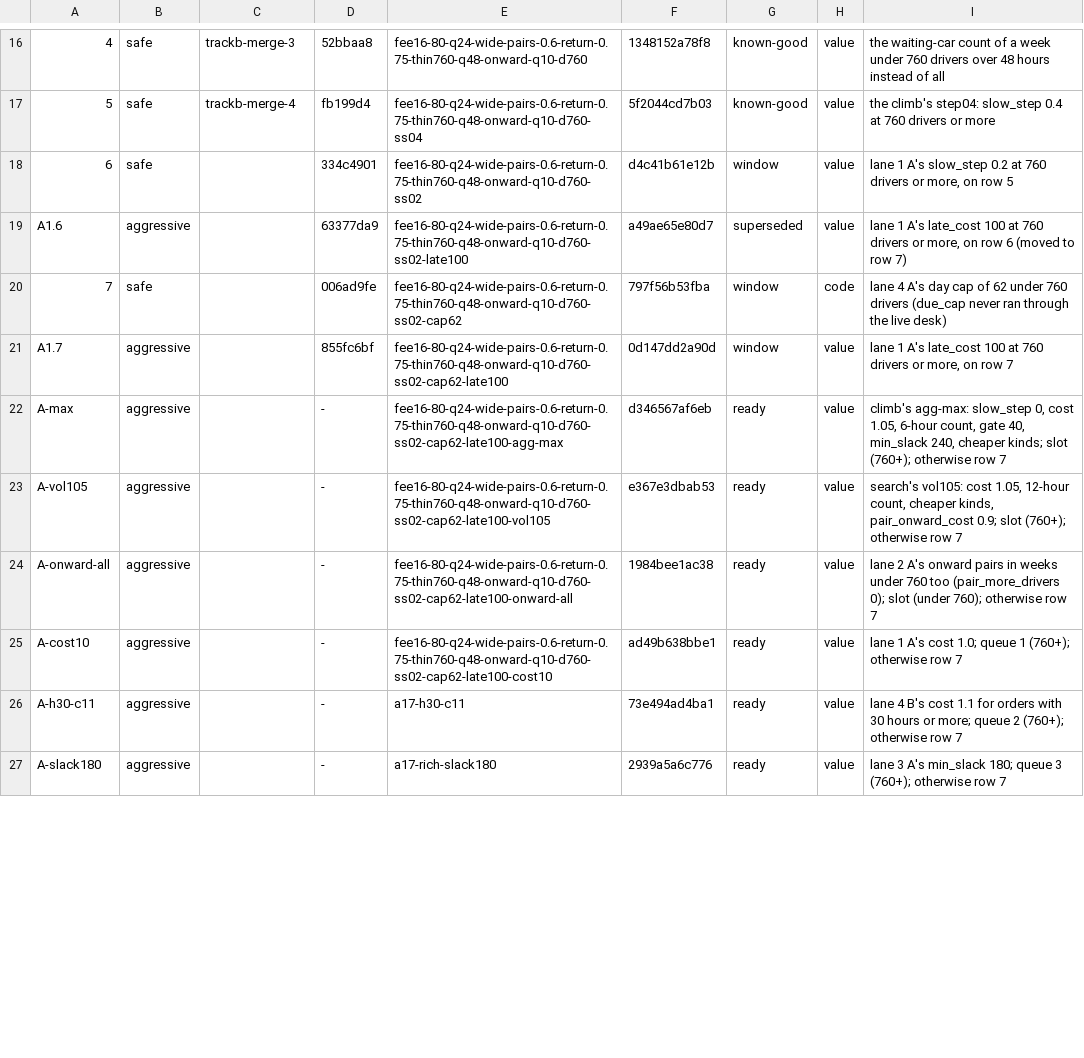
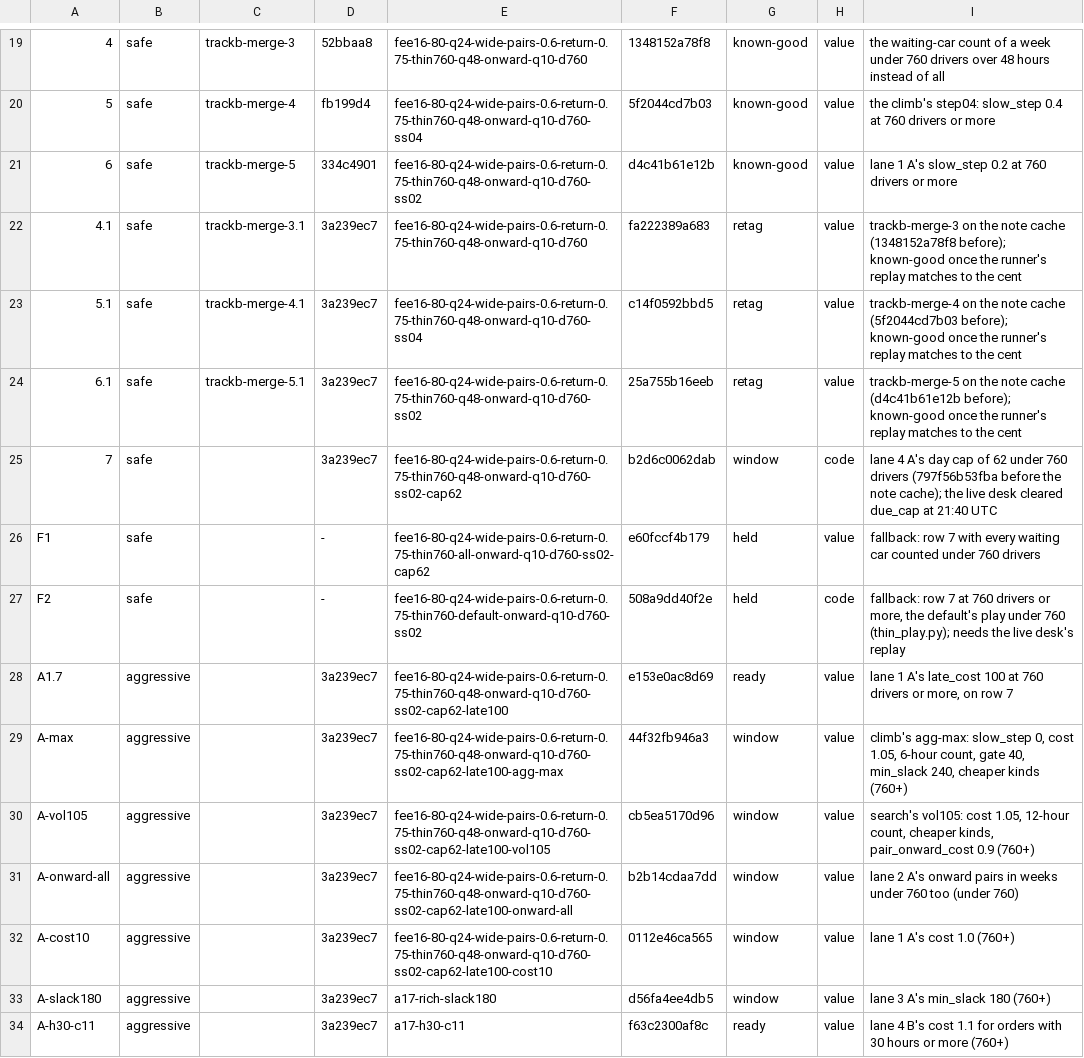
Before and after one commit to KatalystSoftware/junction-2026, a TSV file: spread/scratch/bases.tsv, drawn as a sheet; only a part is shown, gaps mark what is left out; removed rows and columns are numbered as before the commit, all else as after; the diff covers the shown part only; the diff names each change by its address in the sheet, - before the commit and + after, or states it on an @@ line.

Commit message:
feat(spread): the default's play in a thin week as a held fallback, and bases.tsv on the note cache
`thin_play` {"drivers": N, "params": {...}} plays another variant's parameters in a week whose driver list is shorter than
N (thin_play.py). `when_tight` cannot do it: the wide late chance and pairs take their parameters out before the policy
reads `when_tight`. `…-thin760-default-onward-q10-d760-ss02` (508a9dd40f2e) is row 7 at 760 drivers or more and the
default's parameters below; offline it writes the default's decision record byte for byte on three recorded weeks of 665
to 723 drivers, and row 5's on one of 889 (built on row 5 then). It is held and needs the live desk's crash replay before
it could play live (`LiveThinWidePairDesk`). `…-thin760-all-onward-q10-d760-ss02-cap62` (e60fccf4b179) is the other
fallback: row 7 with every waiting car counted under 760. No existing fingerprint moves.

bases.tsv gives `trackb-merge-5` its row, adds the retags `trackb-merge-3.1`, `-4.1` and `-5.1` on 996fdb6e, and carries
the fingerprints after the note cache (8012467), which moved every one with the same decisions:
  row 4 1348152a78f8 -> fa222389a683, row 5 5f2044cd7b03 -> c14f0592bbd5, row 6 d4c41b61e12b -> 25a755b16eeb,
  row 7 797f56b53fba -> b2d6c0062dab, A1.7 0d147dd2a90d -> e153e0ac8d69, default 80a4235be07c -> b03c174e94be.

Amp-Thread-ID: (a team document)
Co-authored-by: Kalle Ahlström <kalle.ahlstrom@iki.fi>

```diff
--- a/spread/scratch/bases.tsv
+++ b/spread/scratch/bases.tsv
-C21: (empty)
+C21: trackb-merge-5
-G21: window
+G21: known-good
-I21: …drivers or more, on row 5
+I21: …drivers or more
-row 19: A1.6 | aggressive |  | 63377da9 | fee16-80-q24-wide-pairs-0.6-return-0.75-thin760-q48-onward-q10-d760-ss02-late100 | a49ae65e80d7 | superseded | value | lane 1 A's late_cost 100 at 760 drivers or more, on row 6 (moved to row 7)
+row 22: 4.1 | safe | trackb-merge-3.1 | 3a239ec7 | fee16-80-q24-wide-pairs-0.6-return-0.75-thin760-q48-onward-q10-d760 | fa222389a683 | retag | value | trackb-merge-3 on the note cache (1348152a78f8 before); known-good once the runner's replay matches to the cent
+row 23: 5.1 | safe | trackb-merge-4.1 | 3a239ec7 | fee16-80-q24-wide-pairs-0.6-return-0.75-thin760-q48-onward-q10-d760-ss04 | c14f0592bbd5 | retag | value | trackb-merge-4 on the note cache (5f2044cd7b03 before); known-good once the runner's replay matches to the cent
+row 24: 6.1 | safe | trackb-merge-5.1 | 3a239ec7 | fee16-80-q24-wide-pairs-0.6-return-0.75-thin760-q48-onward-q10-d760-ss02 | 25a755b16eeb | retag | value | trackb-merge-5 on the note cache (d4c41b61e12b before); known-good once the runner's replay matches to the cent
-D25: 006ad9fe
+D25: 3a239ec7
-F25: 797f56b53fba
+F25: b2d6c0062dab
-I25: …760 drivers (due_cap never ran through the live desk)
+I25: …760 drivers (797f56b53fba before the note cache); the live desk cleared due_cap at 21:40 UTC
+row 26: F1 | safe |  | - | fee16-80-q24-wide-pairs-0.6-return-0.75-thin760-all-onward-q10-d760-ss02-cap62 | e60fccf4b179 | held | value | fallback: row 7 with every waiting car counted under 760 drivers
+row 27: F2 | safe |  | - | fee16-80-q24-wide-pairs-0.6-return-0.75-thin760-default-onward-q10-d760-ss02 | 508a9dd40f2e | held | code | fallback: row 7 at 760 drivers or more, the default's play under 760 (thin_play.py); needs the live desk's replay
-D28: 855fc6bf
+D28: 3a239ec7
-F28: 0d147dd2a90d
+F28: e153e0ac8d69
-G28: window
+G28: ready
-D29:D32: -
+D29:D32: 3a239ec7
-F29: d346567af6eb
+F29: 44f32fb946a3
-G29:G32: ready
+G29:G32: window
-I29: …240, cheaper kinds; slot (760+); otherwise row 7
+I29: …240, cheaper kinds (760+)
-F30: e367e3dbab53
+F30: cb5ea5170d96
-I30: …kinds, pair_onward_cost 0.9; slot (760+); otherwise row 7
+I30: …kinds, pair_onward_cost 0.9 (760+)
-F31: 1984bee1ac38
+F31: b2b14cdaa7dd
-I31: …760 too (pair_more_drivers 0); slot (under 760); otherwise row 7
+I31: …760 too (under 760)
-F32: ad49b638bbe1
+F32: 0112e46ca565
-I32: lane 1 A's cost 1.0; queue 1 (760+); otherwise row 7
+I32: lane 1 A's cost 1.0 (760+)
+row 33: A-slack180 | aggressive |  | 3a239ec7 | a17-rich-slack180 | d56fa4ee4db5 | window | value | lane 3 A's min_slack 180 (760+)
-D34: -
+D34: 3a239ec7
-F34: 73e494ad4ba1
+F34: f63c2300af8c
-I34: …hours or more; queue 2 (760+); otherwise row 7
+I34: …hours or more (760+)
-row 27: A-slack180 | aggressive |  | - | a17-rich-slack180 | 2939a5a6c776 | ready | value | lane 3 A's min_slack 180; queue 3 (760+); otherwise row 7
```
Also changed, not shown: 3 added rows, 7 edited cells and row numbers in column A elsewhere in this file, 4 other files.
